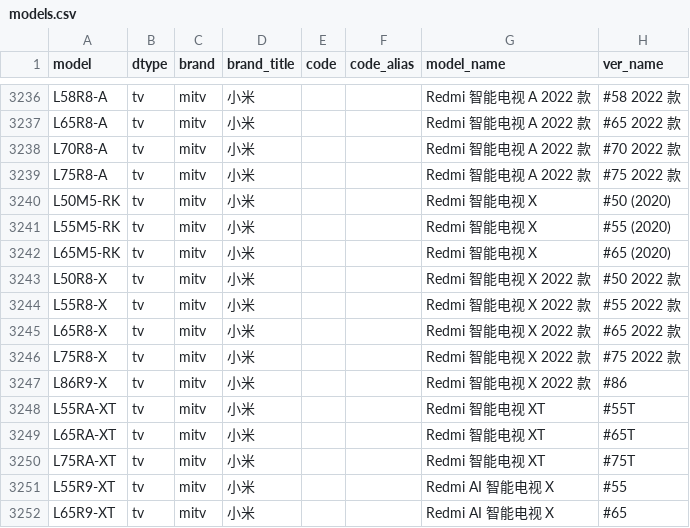
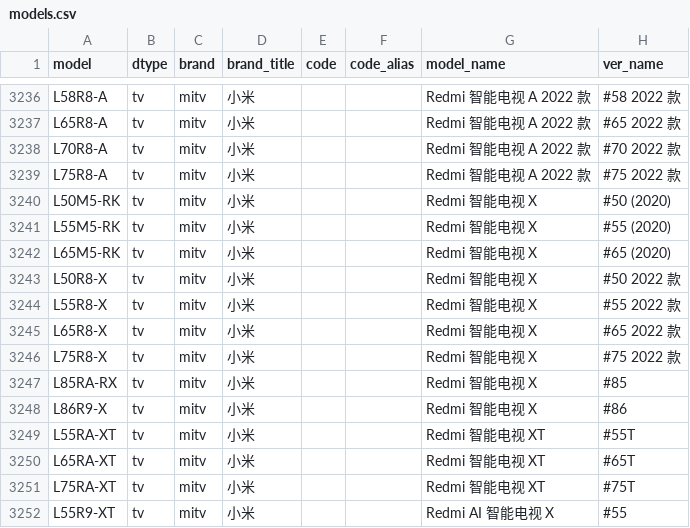
Before and after one commit to KHwang9883/MobileModels, a CSV file: scripts/models.csv, drawn as a sheet; only a part is shown, gaps mark what is left out; the shorter side is filled out with more unchanged rows.

Commit message:
[mitv_cn] 新增 Redmi 电视 X85

```diff
--- a/scripts/models.csv
+++ b/scripts/models.csv
@@ -3242,7 +3242,8 @@ L55M5-RK,tv,mitv,小米,,,Redmi 智能电视 X,#55 (2020)
 L65M5-RK,tv,mitv,小米,,,Redmi 智能电视 X,#65 (2020)
-L50R8-X,tv,mitv,小米,,,Redmi 智能电视 X 2022 款,#50 2022 款
-L55R8-X,tv,mitv,小米,,,Redmi 智能电视 X 2022 款,#55 2022 款
-L65R8-X,tv,mitv,小米,,,Redmi 智能电视 X 2022 款,#65 2022 款
-L75R8-X,tv,mitv,小米,,,Redmi 智能电视 X 2022 款,#75 2022 款
-L86R9-X,tv,mitv,小米,,,Redmi 智能电视 X 2022 款,#86
+L50R8-X,tv,mitv,小米,,,Redmi 智能电视 X,#50 2022 款
+L55R8-X,tv,mitv,小米,,,Redmi 智能电视 X,#55 2022 款
+L65R8-X,tv,mitv,小米,,,Redmi 智能电视 X,#65 2022 款
+L75R8-X,tv,mitv,小米,,,Redmi 智能电视 X,#75 2022 款
+L85RA-RX,tv,mitv,小米,,,Redmi 智能电视 X,#85
+L86R9-X,tv,mitv,小米,,,Redmi 智能电视 X,#86
 L55RA-XT,tv,mitv,小米,,,Redmi 智能电视 XT,#55T
```
Also changed, not shown: 2 other files.
